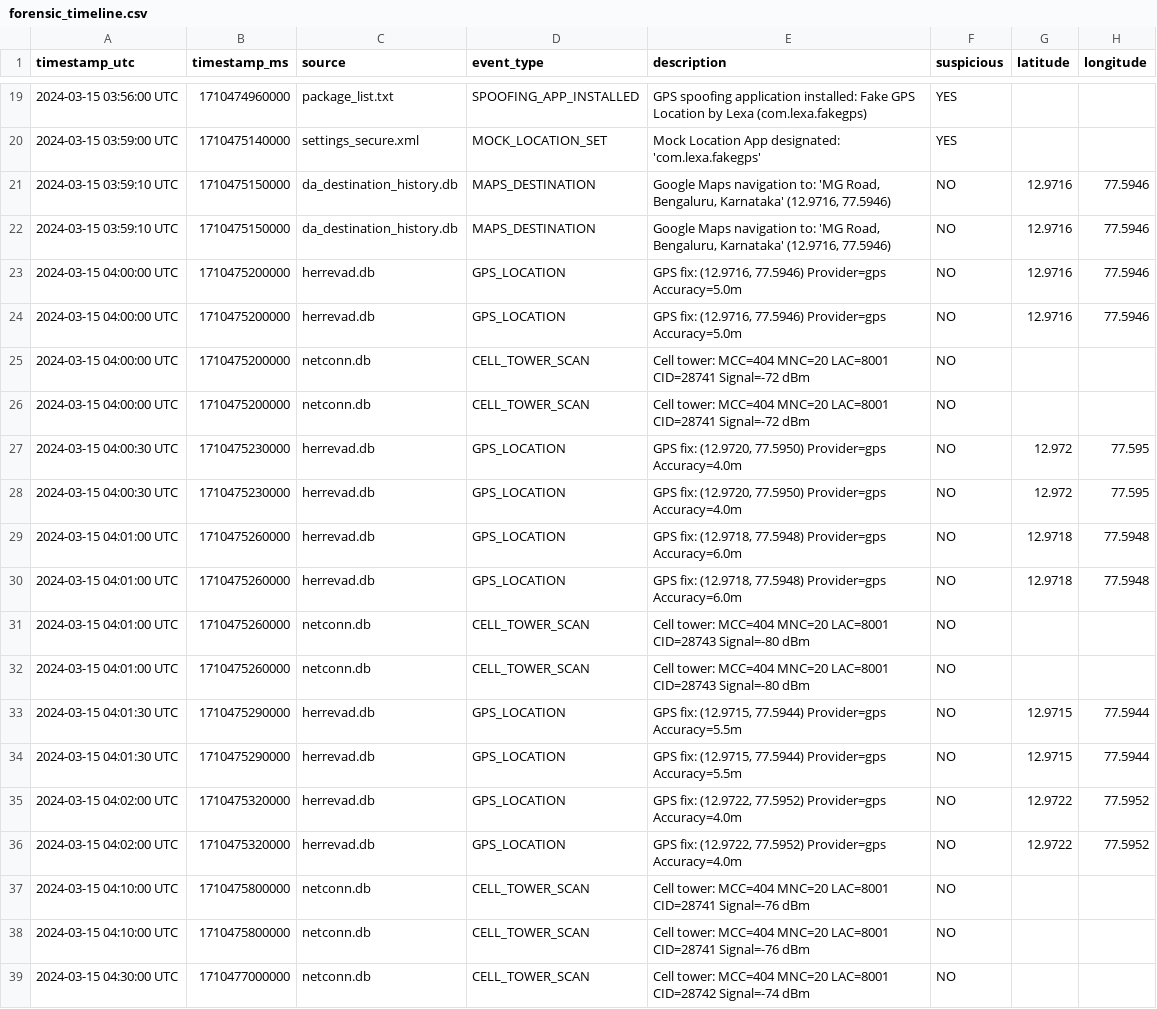
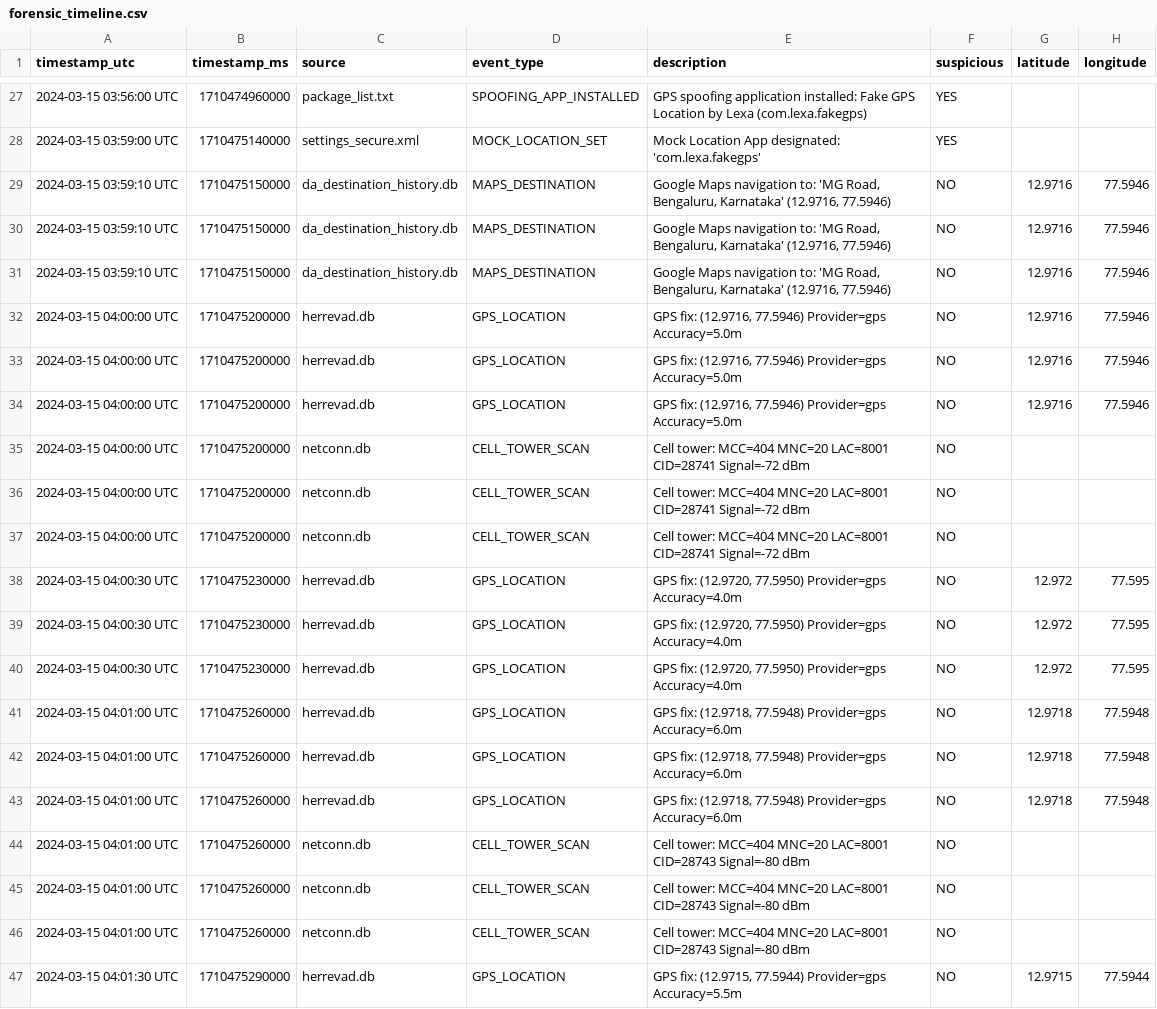
Before and after one commit to Mukundvithura/GeoSentinel, a CSV file: forensic_output/forensic_timeline.csv, drawn as a sheet; only a part is shown, gaps mark what is left out; the shorter side is filled out with more unchanged rows; the diff covers the shown part only; the diff names each change by its address in the sheet, - before the commit and + after, or states it on an @@ line.

```diff
--- a/forensic_output/forensic_timeline.csv
+++ b/forensic_output/forensic_timeline.csv
+row 31: 2024-03-15 03:59:10 UTC | 1710475150000 | da_destination_history.db | MAPS_DESTINATION | Google Maps navigation to: 'MG Road, Bengaluru, Karnataka' (12.9716, 77.5946) | NO | 12.9716 | 77.5946
+row 32: 2024-03-15 04:00:00 UTC | 1710475200000 | herrevad.db | GPS_LOCATION | GPS fix: (12.9716, 77.5946) Provider=gps Accuracy=5.0m | NO | 12.9716 | 77.5946
+row 37: 2024-03-15 04:00:00 UTC | 1710475200000 | netconn.db | CELL_TOWER_SCAN | Cell tower: MCC=404 MNC=20 LAC=8001 CID=28741 Signal=-72 dBm | NO
+row 38: 2024-03-15 04:00:30 UTC | 1710475230000 | herrevad.db | GPS_LOCATION | GPS fix: (12.9720, 77.5950) Provider=gps Accuracy=4.0m | NO | 12.972 | 77.595
+row 43: 2024-03-15 04:01:00 UTC | 1710475260000 | herrevad.db | GPS_LOCATION | GPS fix: (12.9718, 77.5948) Provider=gps Accuracy=6.0m | NO | 12.9718 | 77.5948
+row 44: 2024-03-15 04:01:00 UTC | 1710475260000 | netconn.db | CELL_TOWER_SCAN | Cell tower: MCC=404 MNC=20 LAC=8001 CID=28743 Signal=-80 dBm | NO
```
Also changed, not shown: 14 added rows elsewhere in this file, out/forensic_timeline.csv, 22 other files.
